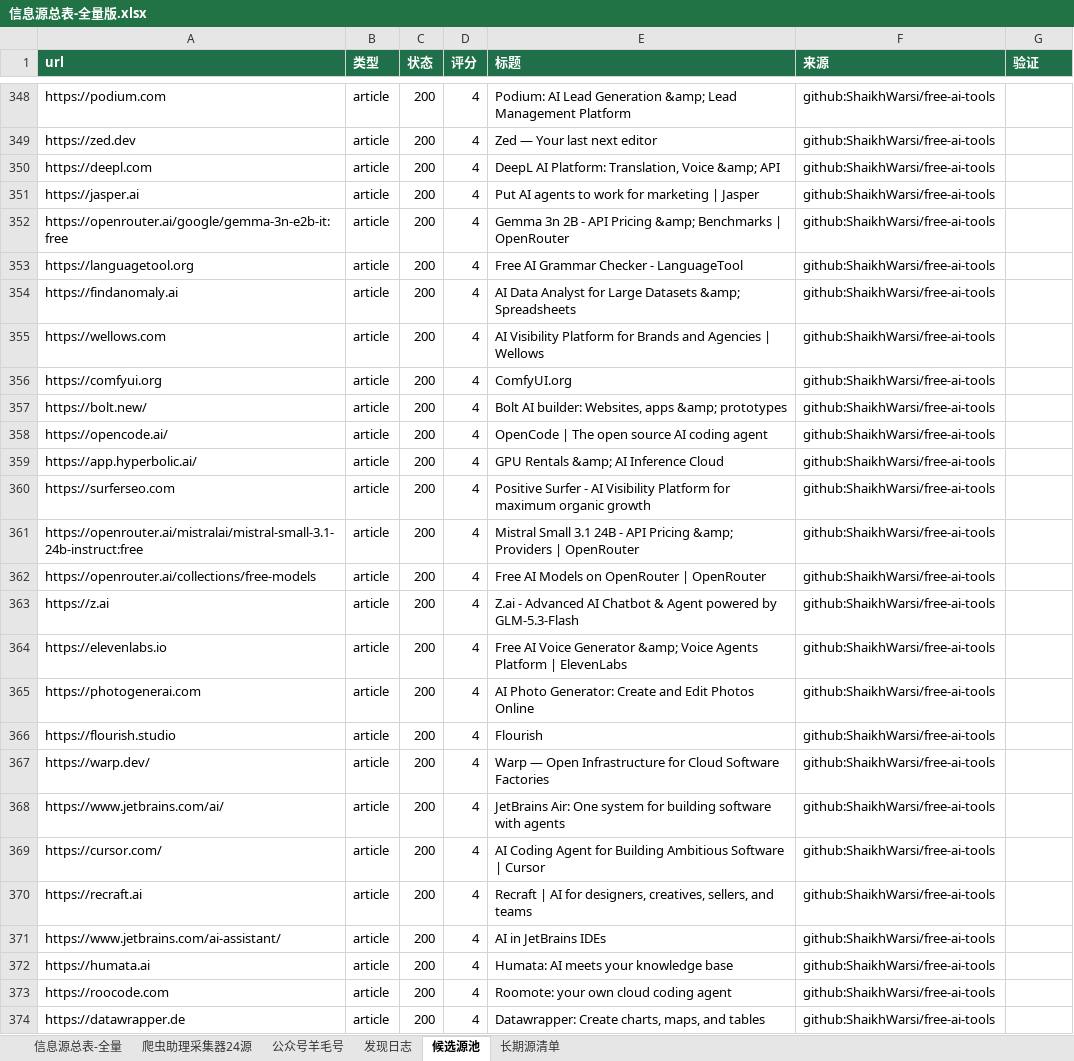
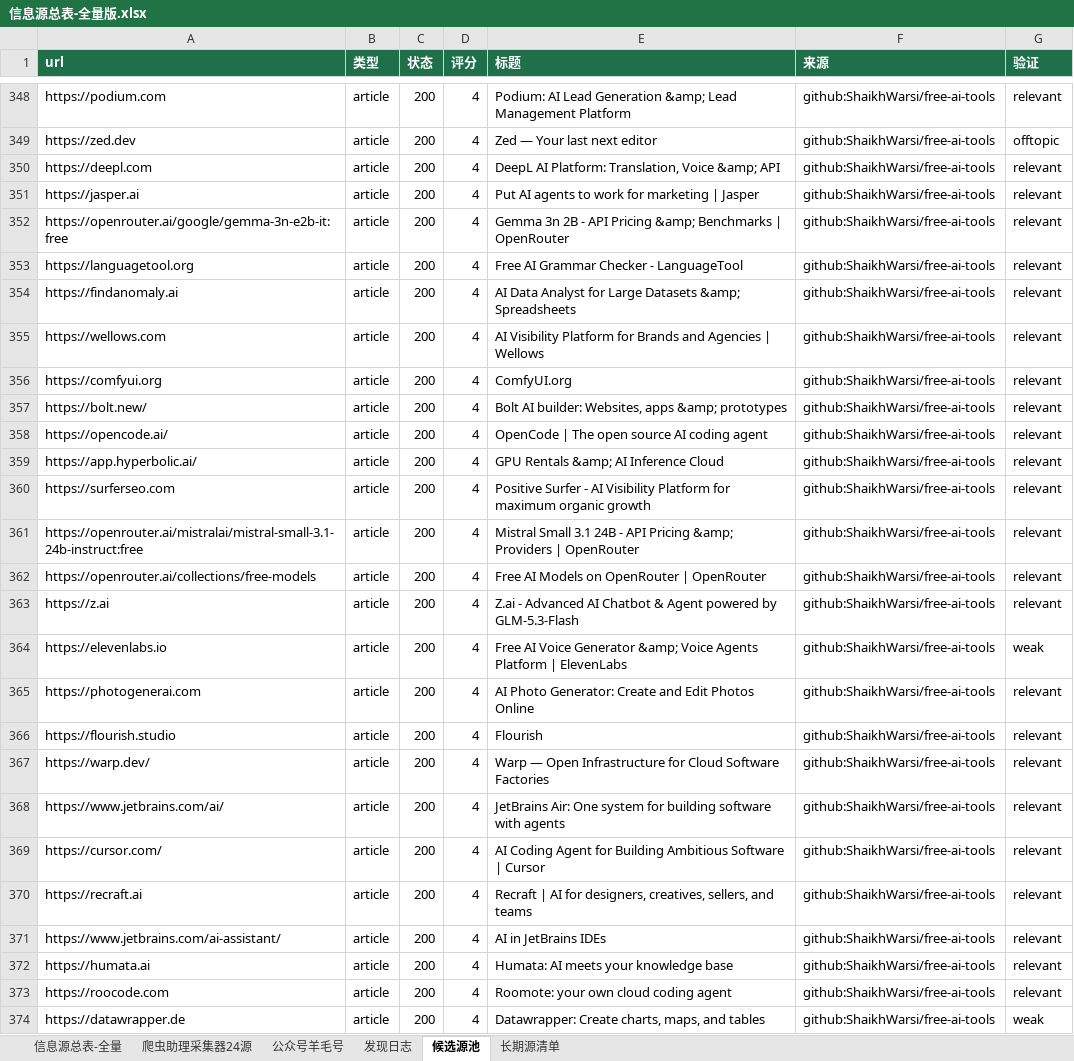
Before and after one commit to KJAI123/tokenmost, an Excel workbook: data-research/信息源总表-全量版.xlsx, sheet 候选源池, drawn as a sheet; only a part is shown, gaps mark what is left out; values as stored, in another font and other column widths than the file's, no borders; the diff covers the shown part only; the diff names each change by its address in the sheet, - before the commit and + after, or states it on an @@ line.

```diff
--- a/data-research/信息源总表-全量版.xlsx (sheet 候选源池)
+++ b/data-research/信息源总表-全量版.xlsx (sheet 候选源池)
-G348 (验证): (empty)
+G348 (验证): relevant
-G349 (验证): (empty)
+G349 (验证): offtopic
-G350:G363 (验证): (empty)
+G350:G363 (验证): relevant
-G364 (验证): (empty)
+G364 (验证): weak
-G365:G373 (验证): (empty)
+G365:G373 (验证): relevant
-G374 (验证): (empty)
+G374 (验证): weak
```
Also changed, not shown: 63 edited cells elsewhere in this sheet, sheet 信息源总表-全量, sheet 发现日志, 12 other files.
